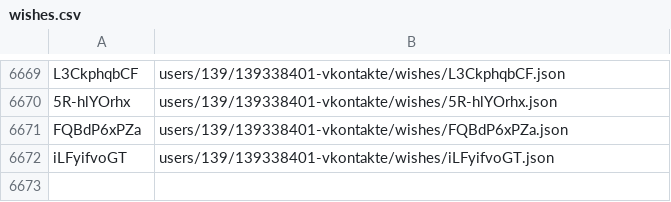
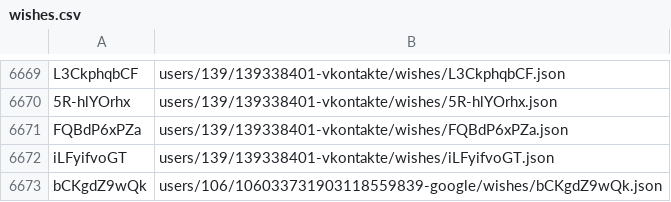
Before and after one commit to knigopis/repo2.knigopis.com, a CSV file: wishes.csv, drawn as a sheet; only a part is shown, gaps mark what is left out.

```diff
--- a/wishes.csv
+++ b/wishes.csv
@@ -6672 +6672,2 @@ FQBdP6xPZa,users/139/139338401-vkontakte/wishes/FQBdP6xPZa.json
 iLFyifvoGT,users/139/139338401-vkontakte/wishes/iLFyifvoGT.json
+bCKgdZ9wQk,users/106/106033731903118559839-google/wishes/bCKgdZ9wQk.json
```
Also changed, not shown: 2 other files.
